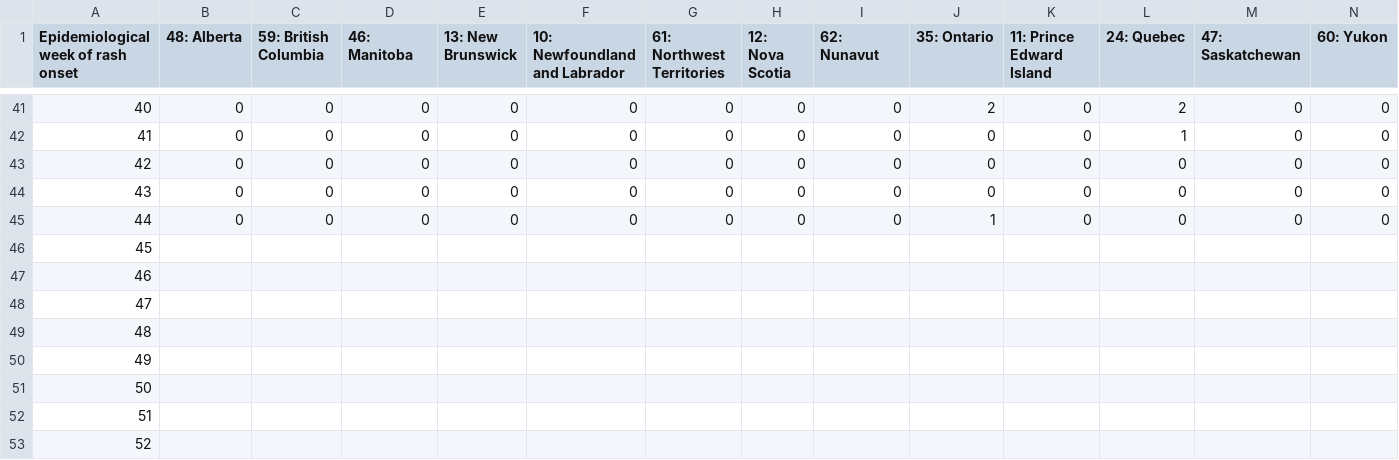
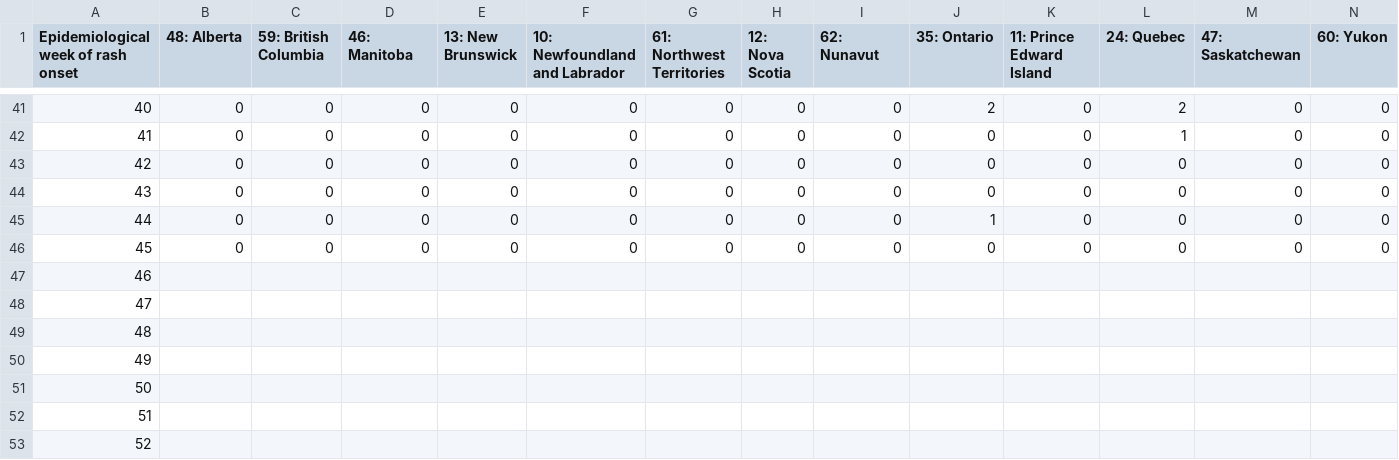
Before and after one commit to irtusak/measles-mecs, a CSV file: data/raw/figure2A-EpiCurvePT.csv, drawn as a sheet; only a part is shown, gaps mark what is left out; removed rows and columns are numbered as before the commit, all else as after; rows hold the shown columns only; the diff names each change by its address in the sheet, - before the commit and + after, or states it on an @@ line.

```diff
--- a/data/raw/figure2A-EpiCurvePT.csv
+++ b/data/raw/figure2A-EpiCurvePT.csv
-row 46: 45
+row 46: 45 | 0 | 0 | 0 | 0 | 0 | 0 | 0 | 0 | 0 | 0 | 0 | 0 | 0
```
Also changed, not shown: data/raw/geographic_distribution.csv, data/raw/global_variables.csv, 6 other files.
